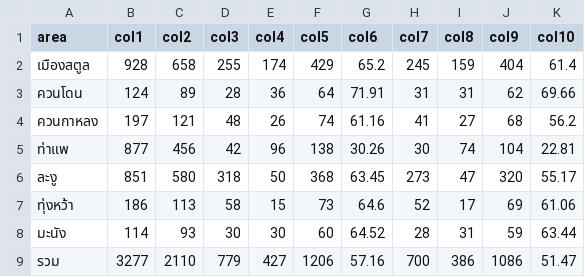
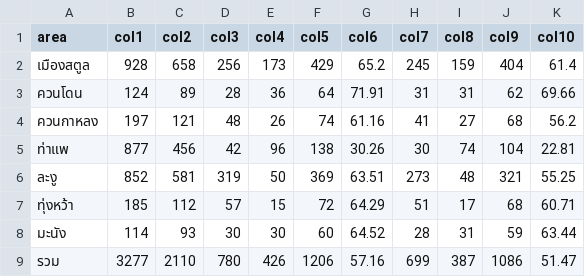
Before and after one commit to mamyboy/satun-smiv, a CSV file: amphoe-data/indicator_relate_15/data.csv, drawn as a sheet.

Commit message:
Refresh HDC indicator data (2026-10-28)
Automated update via scripts/update-data.sh.
Still failing after retry: indicator_relate_22_3
indicator_relate_22_5

```diff
--- a/amphoe-data/indicator_relate_15/data.csv
+++ b/amphoe-data/indicator_relate_15/data.csv
@@ -1,3 +1,3 @@
 area,col1,col2,col3,col4,col5,col6,col7,col8,col9,col10
-เมืองสตูล,928,658,255,174,429,65.2,245,159,404,61.4
+เมืองสตูล,928,658,256,173,429,65.2,245,159,404,61.4
 ควนโดน,124,89,28,36,64,71.91,31,31,62,69.66
@@ -5,5 +5,5 @@ area,col1,col2,col3,col4,col5,col6,col7,col8,col9,col10
 ท่าแพ,877,456,42,96,138,30.26,30,74,104,22.81
-ละงู,851,580,318,50,368,63.45,273,47,320,55.17
-ทุ่งหว้า,186,113,58,15,73,64.6,52,17,69,61.06
+ละงู,852,581,319,50,369,63.51,273,48,321,55.25
+ทุ่งหว้า,185,112,57,15,72,64.29,51,17,68,60.71
 มะนัง,114,93,30,30,60,64.52,28,31,59,63.44
-รวม,3277,2110,779,427,1206,57.16,700,386,1086,51.47
+รวม,3277,2110,780,426,1206,57.16,699,387,1086,51.47
```
Also changed, not shown: amphoe-data/indicator2/data.csv, 31 other files.
